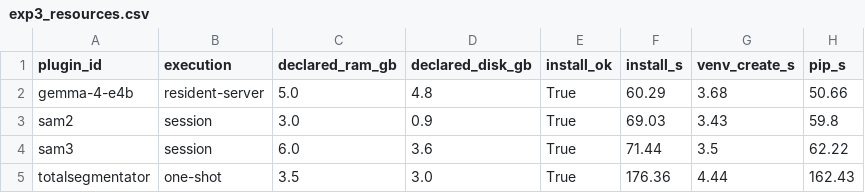
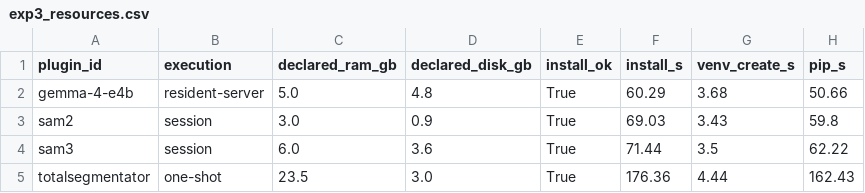
Before and after one commit to Essential-Citronnier/ODV-Annotate, a CSV file: eval/results/exp3_resources.csv, drawn as a sheet; only a part is shown; the diff names each change by its address in the sheet, - before the commit and + after, or states it on an @@ line.

```diff
--- a/eval/results/exp3_resources.csv
+++ b/eval/results/exp3_resources.csv
-C5 (declared_ram_gb): 3.5
+C5 (declared_ram_gb): 23.5
```
Also changed, not shown: eval/results/exp3_resources_arbitration.csv, 13 other files.
